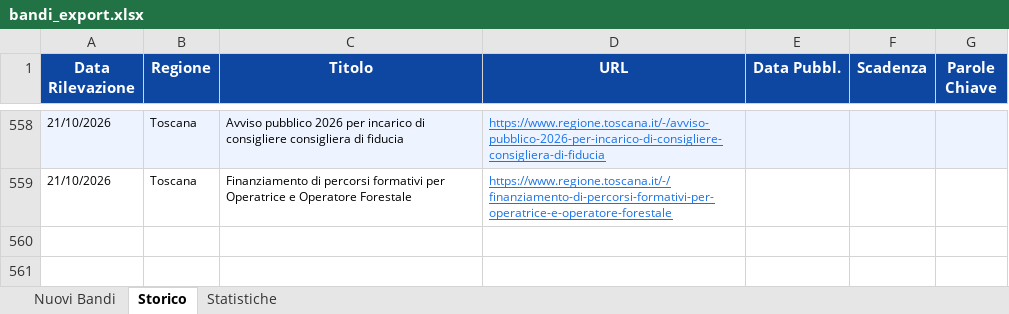
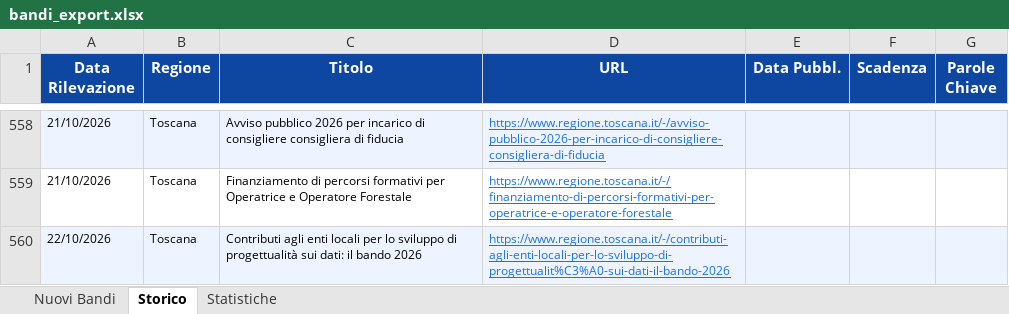
Before and after one commit to cdalvise/bandi-monitor, an Excel workbook: data/bandi_export.xlsx, sheet Storico, drawn as a sheet; only a part is shown, gaps mark what is left out; values as stored, in another font and other column widths than the file's, no borders; the diff names each change by its address in the sheet, - before the commit and + after, or states it on an @@ line.

```diff
--- a/data/bandi_export.xlsx (sheet Storico)
+++ b/data/bandi_export.xlsx (sheet Storico)
+row 560: 22/10/2026 | Toscana | Contributi agli enti locali per lo sviluppo di progettualità sui dati: il bando 2026 | https://www.regione.toscana.it/-/contributi-agli-enti-locali-per-lo-sviluppo-di-progettualit%C3%A0-sui-dati-il-bando-2026
```
Also changed, not shown: sheet Nuovi Bandi, sheet Statistiche, 1 other file.
